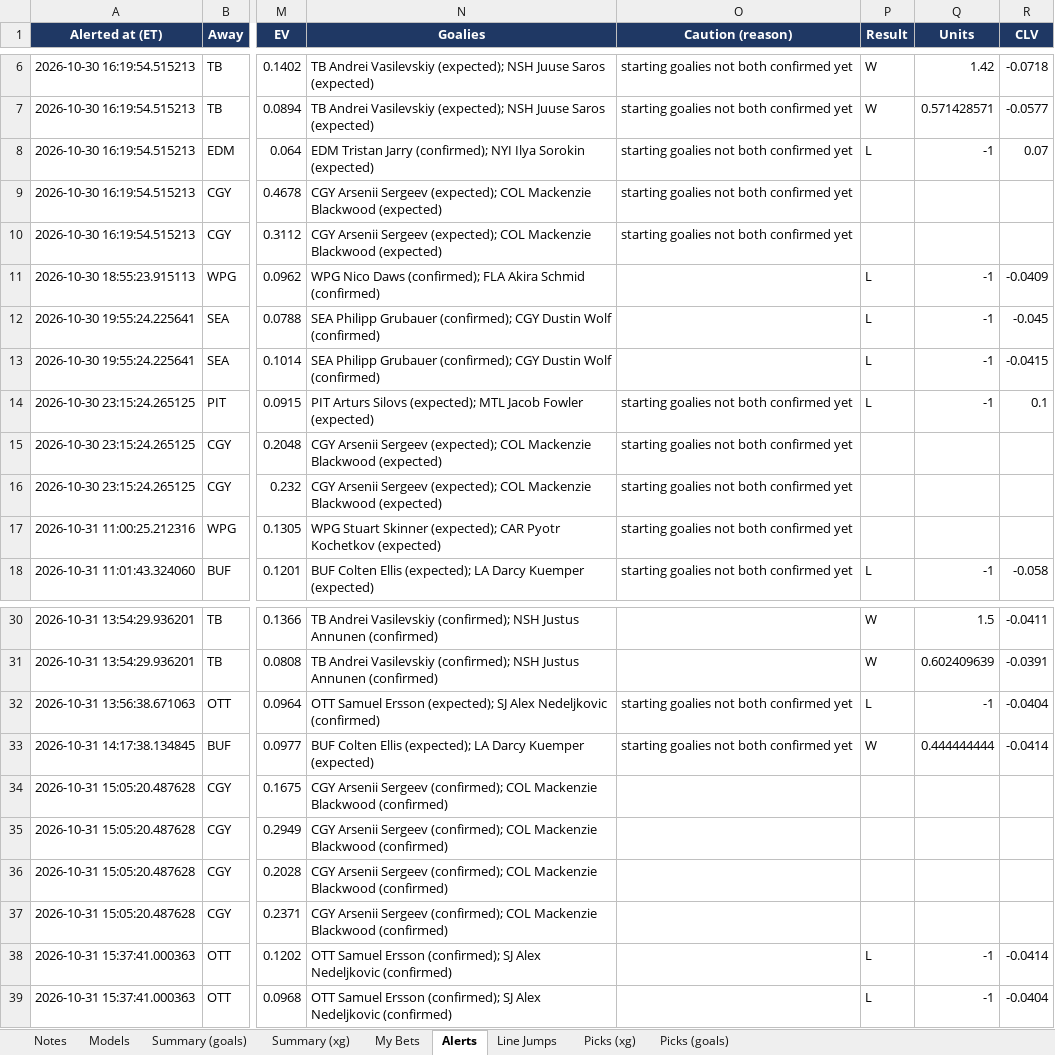
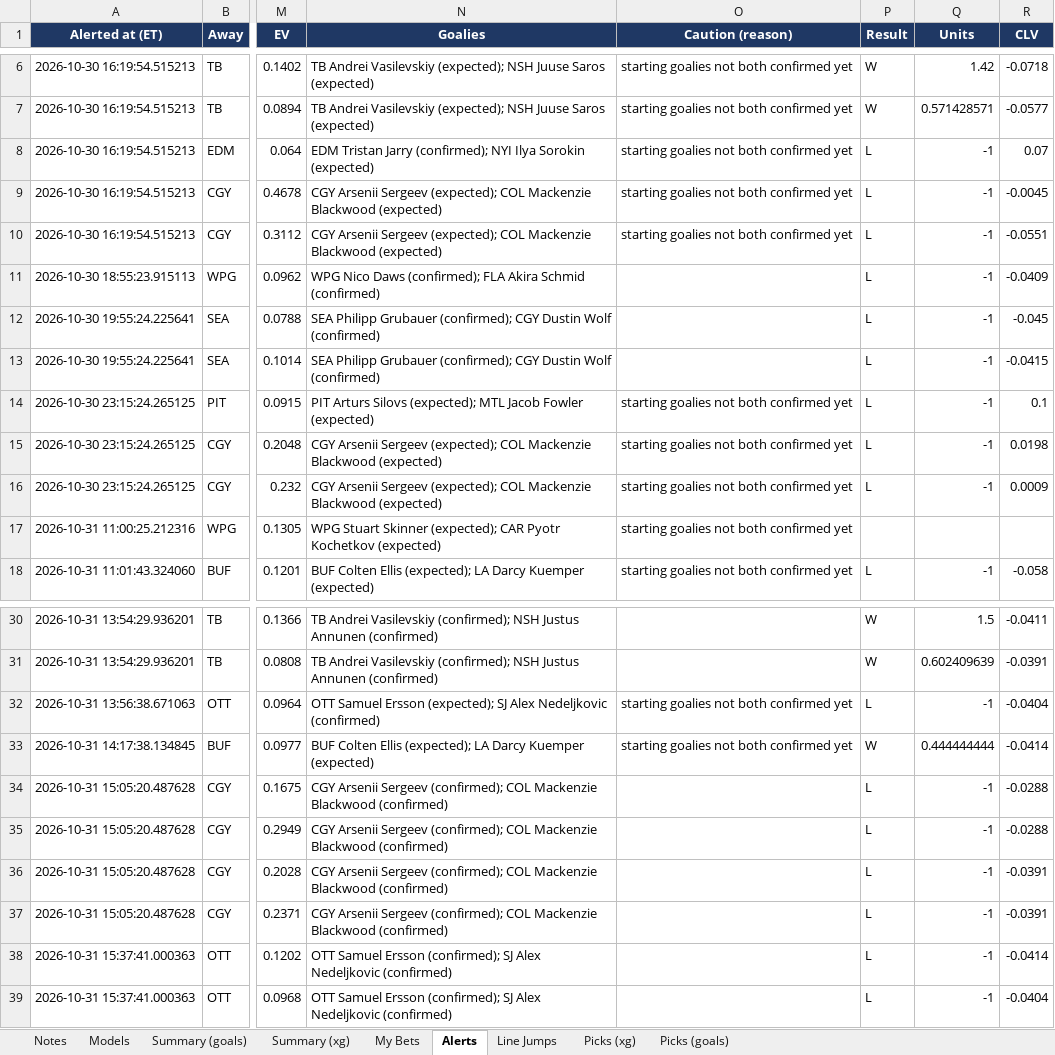
Before and after one commit to JeffreyD24/nhl-mixed-model, an Excel workbook: NHL_Live_Tracker.xlsx, sheet Alerts, drawn as a sheet; only a part is shown, gaps mark what is left out; values as stored, in another font and other column widths than the file's, no borders; the diff names each change by its address in the sheet, - before the commit and + after, or states it on an @@ line.

```diff
--- a/NHL_Live_Tracker.xlsx (sheet Alerts)
+++ b/NHL_Live_Tracker.xlsx (sheet Alerts)
-P9:P10 (Result): (empty)
+P9:P10 (Result): L
-Q9:Q10 (Units): (empty)
+Q9:Q10 (Units): -1
-R9 (CLV): (empty)
+R9 (CLV): -0.0045
-R10 (CLV): (empty)
+R10 (CLV): -0.0551
-P15:P16 (Result): (empty)
+P15:P16 (Result): L
-Q15:Q16 (Units): (empty)
+Q15:Q16 (Units): -1
-R15 (CLV): (empty)
+R15 (CLV): 0.0198
-R16 (CLV): (empty)
+R16 (CLV): 0.0009
-P34:P37 (Result): (empty)
+P34:P37 (Result): L
-Q34:Q37 (Units): (empty)
+Q34:Q37 (Units): -1
-R34:R35 (CLV): (empty)
+R34:R35 (CLV): -0.0288
-R36:R37 (CLV): (empty)
+R36:R37 (CLV): -0.0391
```
Also changed, not shown: sheet Summary (xg), sheet Summary (goals), sheet Picks (goals), sheet Picks (xg), sheet Line Jumps, sheet Notes, 2 more sheets, 14 other files.
